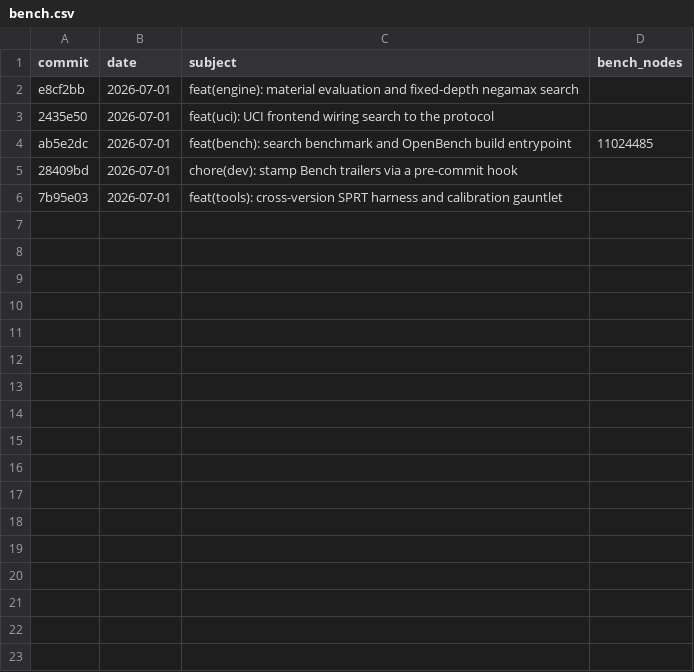
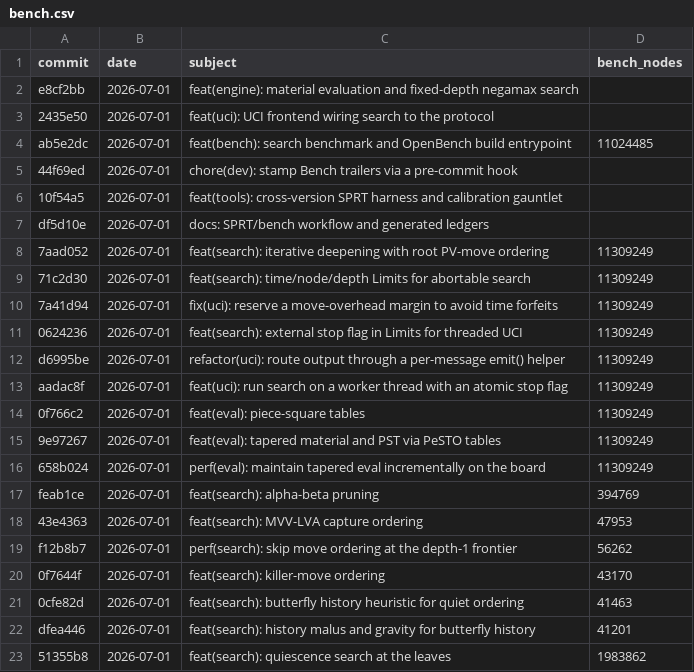
Before and after one commit to hxyulin/lattice, a CSV file: bench.csv, drawn as a sheet; only a part is shown; the diff covers the shown part only.

Commit message:
docs: regenerate ledgers and finalize docs for release
Regenerate bench.csv and the sprt-results.md results table from the
commit trailers (tools/gen-ledgers.sh), and fix the BENCH.md default-depth
note: bench defaults to depth 6 since the SEE commit bumped the signature
depth. Correct CLAUDE.md, docs/src/index.md, docs/src/features.md, and
CONTRIBUTING.md to describe the single-crate layout (they carried stale
three-crate-workspace text from before normalization).

```diff
--- a/bench.csv
+++ b/bench.csv
@@ -4,3 +4,20 @@ e8cf2bb,2026-07-01,"feat(engine): material evaluation and fixed-depth negamax se
 ab5e2dc,2026-07-01,"feat(bench): search benchmark and OpenBench build entrypoint",11024485
-28409bd,2026-07-01,"chore(dev): stamp Bench trailers via a pre-commit hook",
-7b95e03,2026-07-01,"feat(tools): cross-version SPRT harness and calibration gauntlet",
+44f69ed,2026-07-01,"chore(dev): stamp Bench trailers via a pre-commit hook",
+10f54a5,2026-07-01,"feat(tools): cross-version SPRT harness and calibration gauntlet",
+df5d10e,2026-07-01,"docs: SPRT/bench workflow and generated ledgers",
+7aad052,2026-07-01,"feat(search): iterative deepening with root PV-move ordering",11309249
+71c2d30,2026-07-01,"feat(search): time/node/depth Limits for abortable search",11309249
+7a41d94,2026-07-01,"fix(uci): reserve a move-overhead margin to avoid time forfeits",11309249
+0624236,2026-07-01,"feat(search): external stop flag in Limits for threaded UCI",11309249
+d6995be,2026-07-01,"refactor(uci): route output through a per-message emit() helper",11309249
+aadac8f,2026-07-01,"feat(uci): run search on a worker thread with an atomic stop flag",11309249
+0f766c2,2026-07-01,"feat(eval): piece-square tables",11309249
+9e97267,2026-07-01,"feat(eval): tapered material and PST via PeSTO tables",11309249
+658b024,2026-07-01,"perf(eval): maintain tapered eval incrementally on the board",11309249
+feab1ce,2026-07-01,"feat(search): alpha-beta pruning",394769
+43e4363,2026-07-01,"feat(search): MVV-LVA capture ordering",47953
+f12b8b7,2026-07-01,"perf(search): skip move ordering at the depth-1 frontier",56262
+0f7644f,2026-07-01,"feat(search): killer-move ordering",43170
+0cfe82d,2026-07-01,"feat(search): butterfly history heuristic for quiet ordering",41463
+dfea446,2026-07-01,"feat(search): history malus and gravity for butterfly history",41201
+51355b8,2026-07-01,"feat(search): quiescence search at the leaves",1983862
```
Also changed, not shown: 22 added rows elsewhere in this file, 8 other files.
